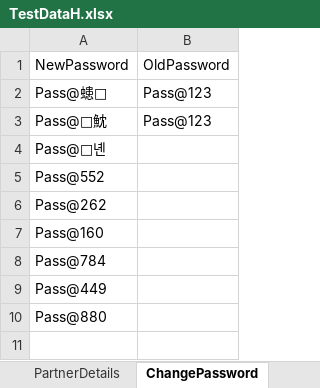
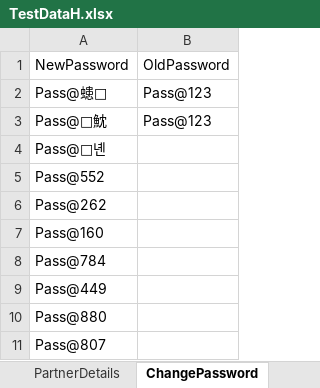
Before and after one commit to franci876/Ecom-Wizard, an Excel workbook: src/TestDataH.xlsx, sheet ChangePassword, drawn as a sheet; values as stored, in another font and other column widths than the file's, no borders; the diff names each change by its address in the sheet, - before the commit and + after, or states it on an @@ line.

```diff
--- a/src/TestDataH.xlsx (sheet ChangePassword)
+++ b/src/TestDataH.xlsx (sheet ChangePassword)
+row 11: Pass@807
```
Also changed, not shown: sheet PartnerDetails, sheet Login, other sheet tabs, src/TestData.xlsx, 35 other files.
